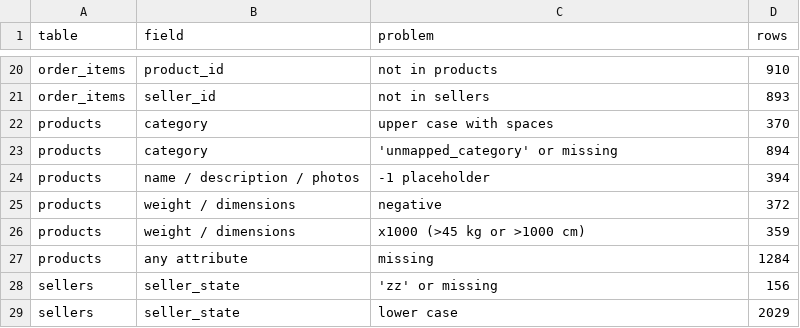
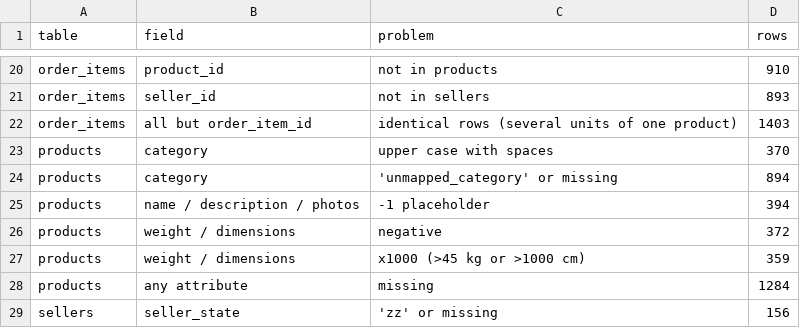
Before and after one commit to IMRUNya/eng2040-assignment1, a CSV file: outputs/02_issues.csv, drawn as a sheet; only a part is shown, gaps mark what is left out; the shorter side is filled out with more unchanged rows; the diff names each change by its address in the sheet, - before the commit and + after, or states it on an @@ line.

```diff
--- a/outputs/02_issues.csv
+++ b/outputs/02_issues.csv
+row 22: order_items | all but order_item_id | identical rows (several units of one product) | 1403
```
Also changed, not shown: outputs/02_change_summary.csv, outputs/04_feature_label_correlation.csv, 26 other files.
